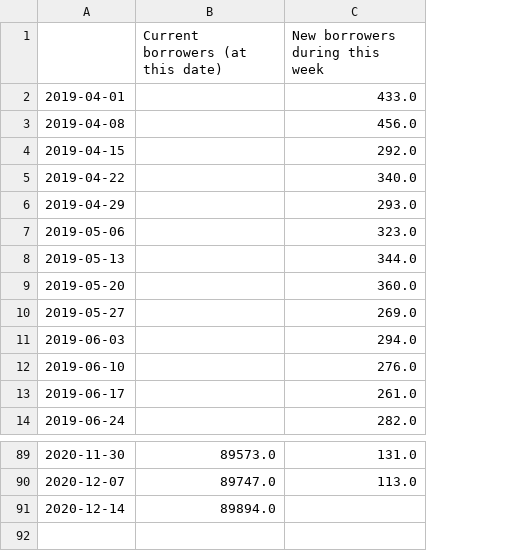
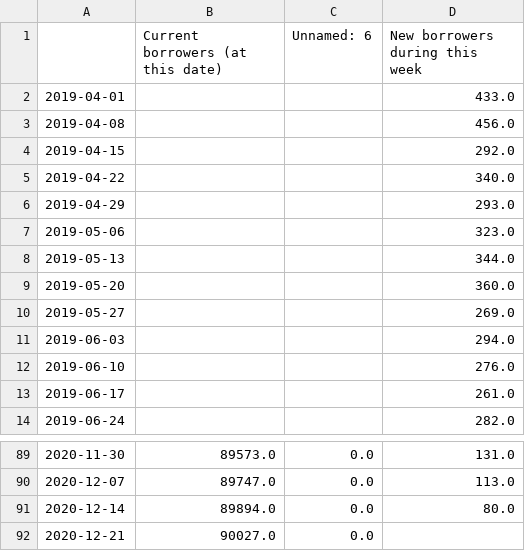
Before and after one commit to 0sumrich/library-dash, a CSV file: src/data/borrowers.csv, drawn as a sheet; only a part is shown, gaps mark what is left out; addresses are those after the commit; the diff names each change by its address in the sheet, - before the commit and + after, or states it on an @@ line.

```diff
--- a/src/data/borrowers.csv
+++ b/src/data/borrowers.csv
+column C (Unnamed: 6), rows 89-91: all 0.0
-D91 (New borrowers during this week): (empty)
+D91 (New borrowers during this week): 80.0
+row 92: 2020-12-21 | 90027.0 | 0.0
```
Also changed, not shown: src/data/eloans.csv, src/data/eusers.csv, 4 other files.
